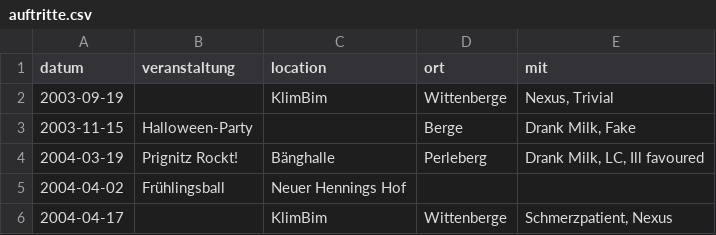
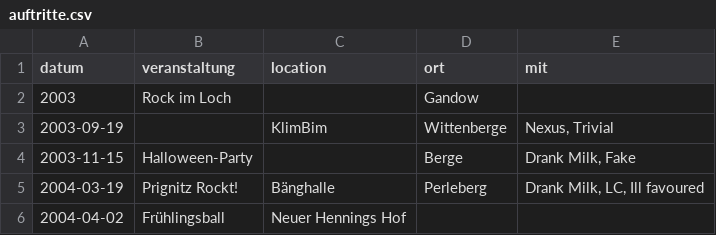
Before and after one commit to rstammer/blackminded, a CSV file: auftritte.csv, drawn as a sheet; only a part is shown; the shorter side is filled out with more unchanged rows; the diff names each change by its address in the sheet, - before the commit and + after, or states it on an @@ line.

Commit message:
Add Rock im Loch in Gandow, the first unofficial gig

```diff
--- a/auftritte.csv
+++ b/auftritte.csv
+row 2: 2003 | Rock im Loch |  | Gandow
```
